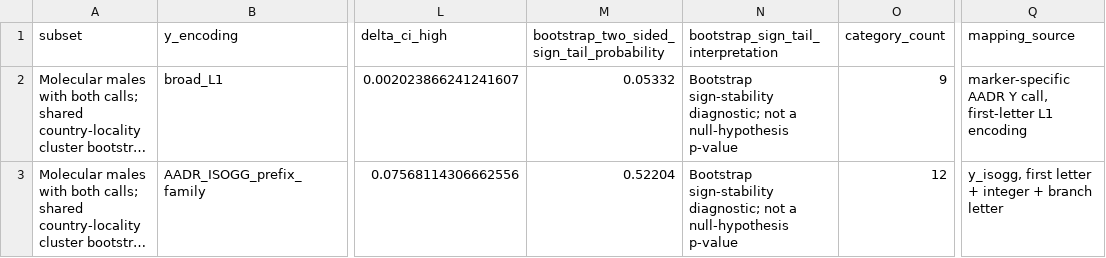
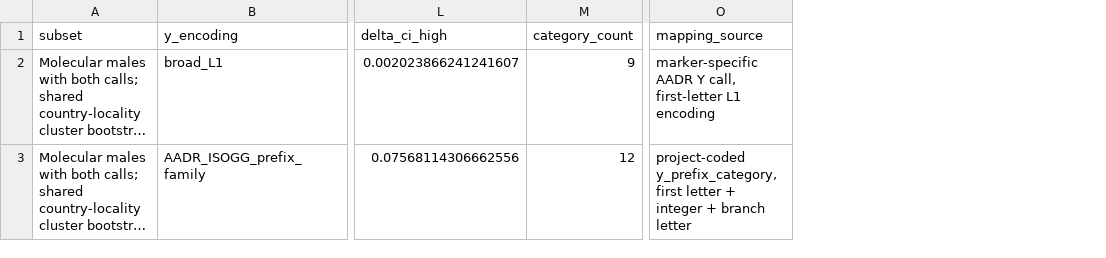
Before and after one commit to diana-samarkhanova/central-asia-uniparental-adna, a CSV file: results/aadr-v66p1_2026-07-25/tables/paired_male_y_resolution_sensitivity.csv, drawn as a sheet; only a part is shown, gaps mark what is left out; long unchanged cells end in …; removed rows and columns are numbered as before the commit, all else as after; the diff names each change by its address in the sheet, - before the commit and + after, or states it on an @@ line.

```diff
--- a/results/aadr-v66p1_2026-07-25/tables/paired_male_y_resolution_sensitivity.csv
+++ b/results/aadr-v66p1_2026-07-25/tables/paired_male_y_resolution_sensitivity.csv
-column M, rows 1-3: bootstrap_two_sided_sign_tail_probability | 0.05332 | 0.52204
-column N, rows 1-3: bootstrap_sign_tail_interpretation | Bootstrap sign-stability diagnostic; not a null-hypothesis p-value | Bootstrap sign-stability diagnostic; not a null-hypothesis p-value
-O3 (mapping_source): y_isogg, first letter…
+O3 (mapping_source): project-coded y_prefix_category, first letter…
```
Also changed, not shown: data/SOURCES.tsv, results/aadr-v66p1_2026-07-25/tables/global_composition_sensitivity_tests.csv, 55 other files.
